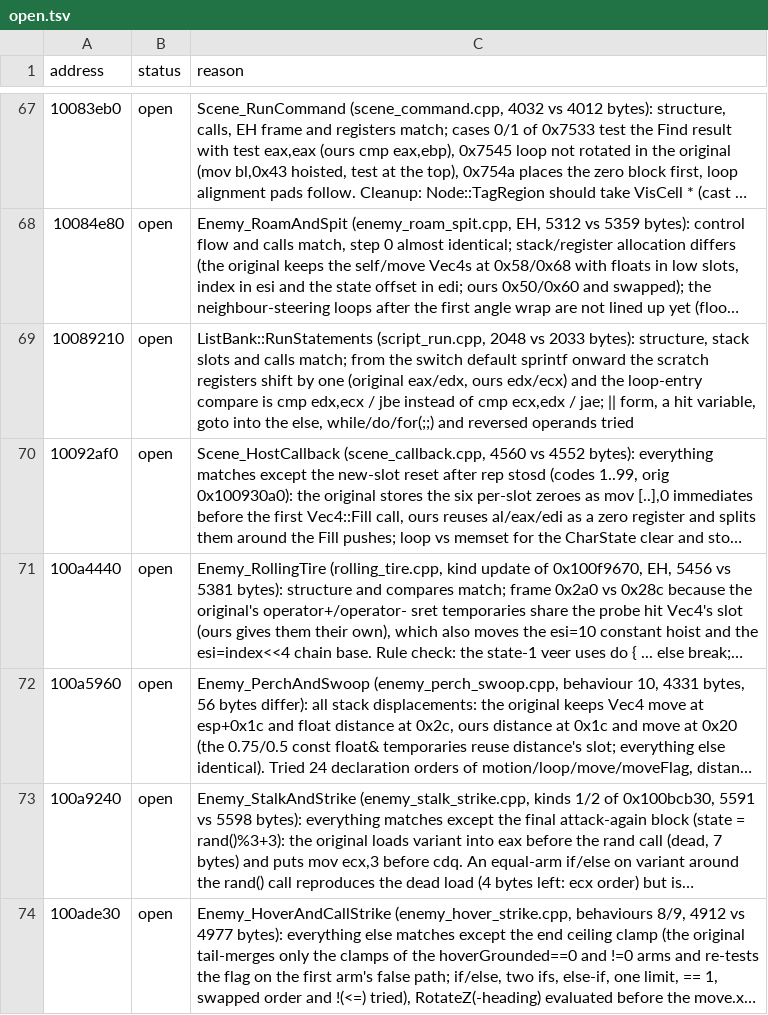
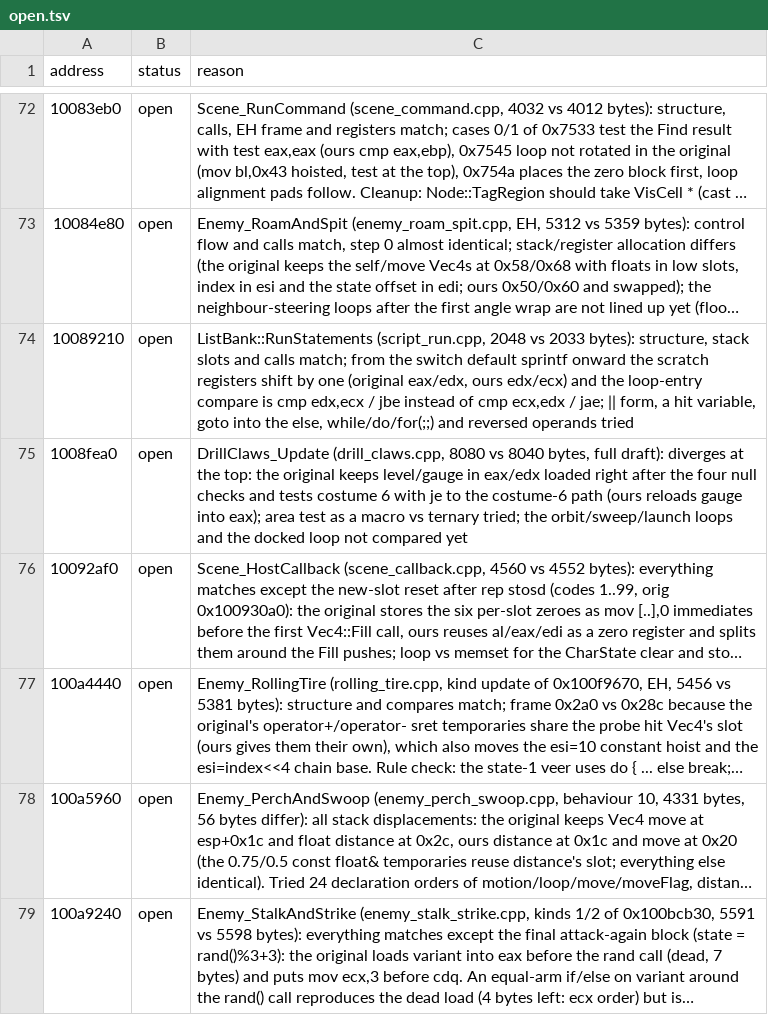
Before and after one commit to ObeseCatLord/Gurumin-Decompilation, a TSV file: decomp/open.tsv, drawn as a sheet; only a part is shown, gaps mark what is left out; the shorter side is filled out with more unchanged rows; long unchanged cells end in …; the diff covers the shown part only; the diff names each change by its address in the sheet, - before the commit and + after, or states it on an @@ line.

```diff
--- a/decomp/open.tsv
+++ b/decomp/open.tsv
+row 75: 1008fea0 | open | DrillClaws_Update (drill_claws.cpp, 8080 vs 8040 bytes, full draft): diverges at the top: the original keeps level/gauge in eax/edx loaded right after the four null checks and tests costume 6 with je to the costume-6 path (ours reloads gauge into eax); area test as a macro vs ternary tried; the orbit/sweep/launch loops and the docked loop not compared yet
```
Also changed, not shown: 7 added rows elsewhere in this file, decomp/obj_symbols.tsv, symbols.tsv, 31 other files.
